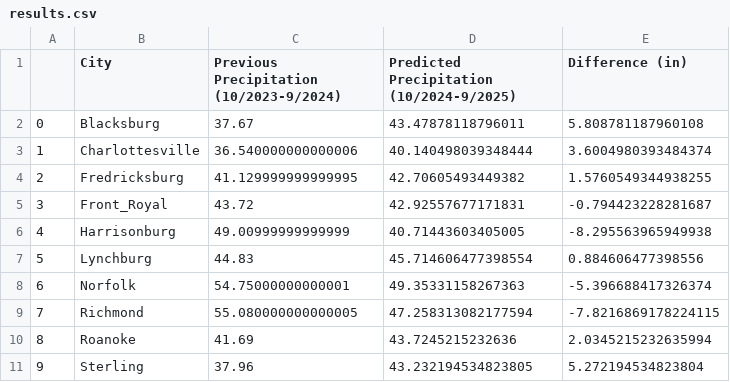
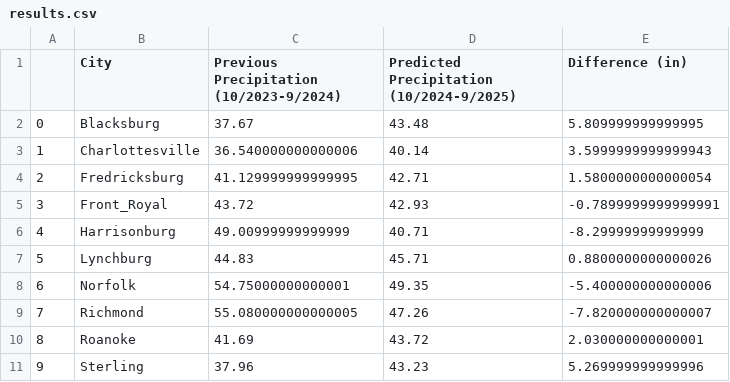
Before and after one commit to phipyao/EVSC-Project, a CSV file: results.csv, drawn as a sheet.

```diff
--- a/results.csv
+++ b/results.csv
@@ -1,11 +1,11 @@
 ,City,Previous Precipitation (10/2023-9/2024),Predicted Precipitation (10/2024-9/2025),Difference (in)
-0,Blacksburg,37.67,43.47878118796011,5.808781187960108
-1,Charlottesville,36.540000000000006,40.140498039348444,3.6004980393484374
-2,Fredricksburg,41.129999999999995,42.70605493449382,1.5760549344938255
-3,Front_Royal,43.72,42.92557677171831,-0.794423228281687
-4,Harrisonburg,49.00999999999999,40.71443603405005,-8.295563965949938
-5,Lynchburg,44.83,45.714606477398554,0.884606477398556
-6,Norfolk,54.75000000000001,49.35331158267363,-5.396688417326374
-7,Richmond,55.080000000000005,47.258313082177594,-7.8216869178224115
-8,Roanoke,41.69,43.7245215232636,2.0345215232635994
-9,Sterling,37.96,43.232194534823805,5.272194534823804
+0,Blacksburg,37.67,43.48,5.809999999999995
+1,Charlottesville,36.540000000000006,40.14,3.5999999999999943
+2,Fredricksburg,41.129999999999995,42.71,1.5800000000000054
+3,Front_Royal,43.72,42.93,-0.7899999999999991
+4,Harrisonburg,49.00999999999999,40.71,-8.29999999999999
+5,Lynchburg,44.83,45.71,0.8800000000000026
+6,Norfolk,54.75000000000001,49.35,-5.400000000000006
+7,Richmond,55.080000000000005,47.26,-7.820000000000007
+8,Roanoke,41.69,43.72,2.030000000000001
+9,Sterling,37.96,43.23,5.269999999999996
```
Also changed, not shown: 1 other file.
